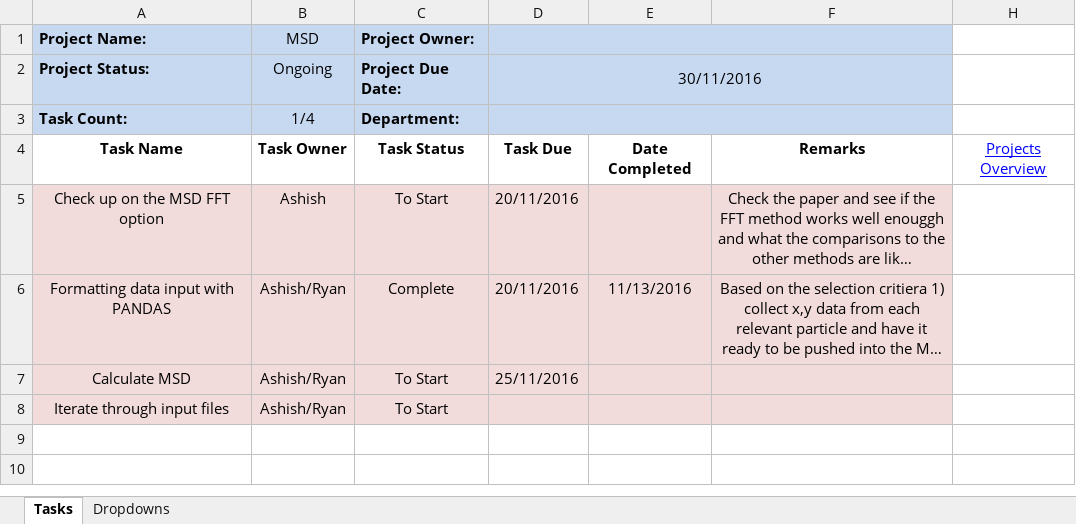
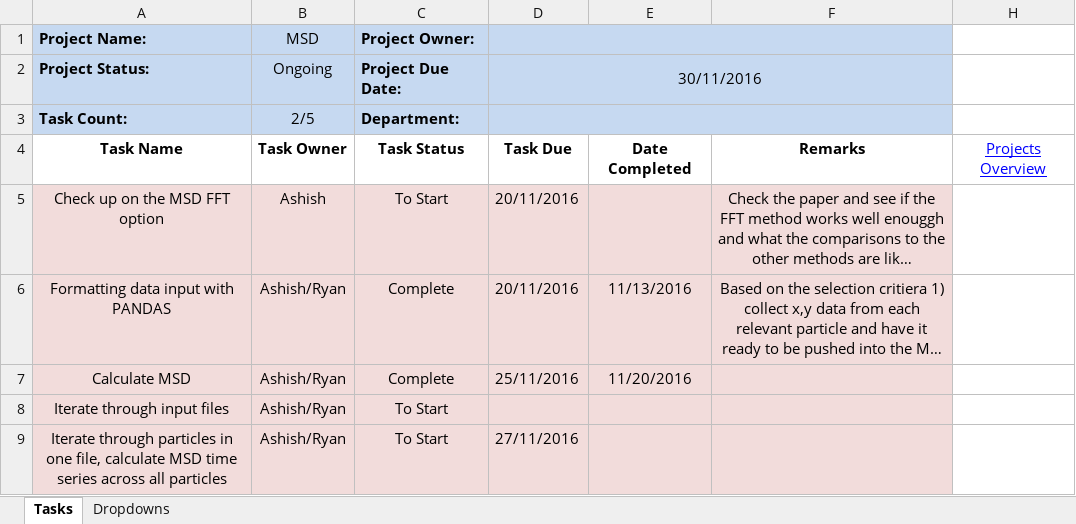
Before and after one commit to TeasingSisyphus/msd, an Excel workbook: Agenda/MSD.xlsm, sheet Tasks, drawn as a sheet; long unchanged cells end in …; values as stored, in another font and other column widths than the file's, no borders; conditional formats not drawn; the diff names each change by its address in the sheet, - before the commit and + after, or states it on an @@ line.

Commit message:
Calculating msd of each particle as time series for one set of x-y data

```diff
--- a/Agenda/MSD.xlsm (sheet Tasks)
+++ b/Agenda/MSD.xlsm (sheet Tasks)
-B3 (MSD): 1/4
+B3 (MSD): 2/5
-C7 (Project Owner:): To Start
+C7 (Project Owner:): Complete
-E7: (empty)
+E7: 11/20/2016
+row 9: Iterate through particles in one file, calculate MSD time series across all particles | Ashish/Ryan | To Start | 27/11/2016
```
Also changed, not shown: Agenda/Overview/Projects Overview.xlsm, 1 other file.
